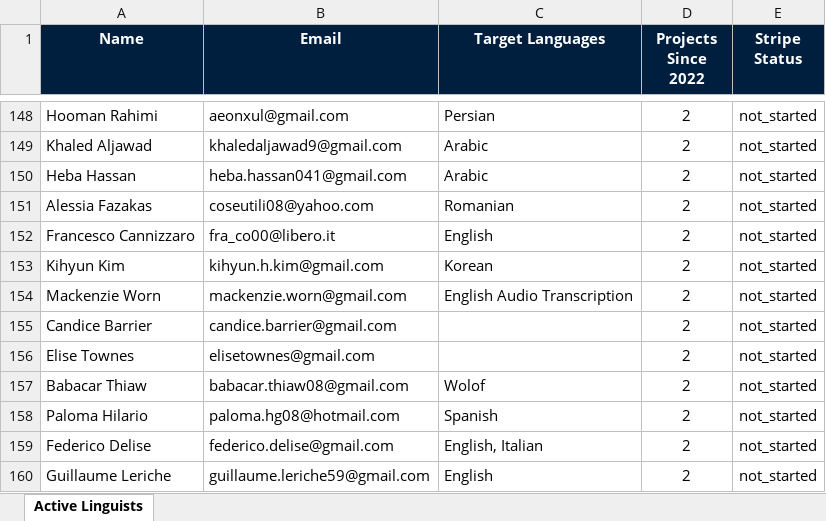
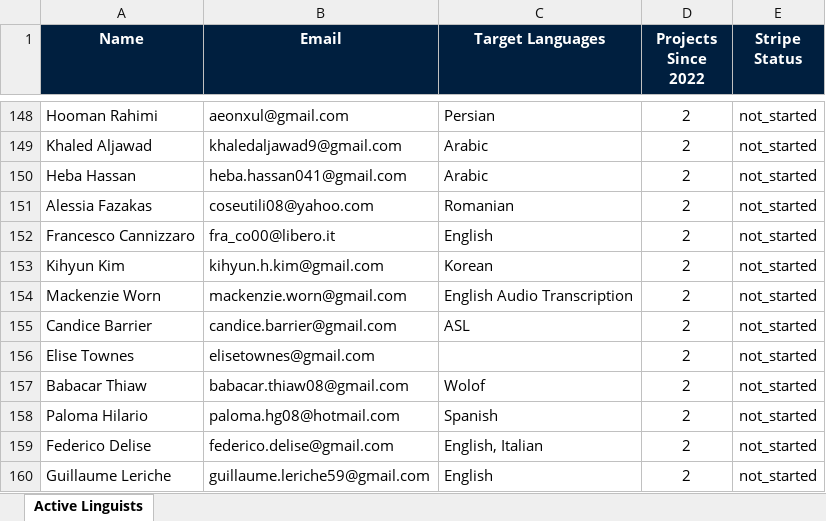
Before and after one commit to anirudhatalmale6-alt/eps-active-linguists, an Excel workbook: active_linguists_2026.xlsx, sheet Active Linguists, drawn as a sheet; only a part is shown, gaps mark what is left out; values as stored, in another font and other column widths than the file's, no borders; the diff covers the shown part only; the diff names each change by its address in the sheet, - before the commit and + after, or states it on an @@ line.

Commit message:
Fix ASL interpreters showing blank languages

```diff
--- a/active_linguists_2026.xlsx (sheet Active Linguists)
+++ b/active_linguists_2026.xlsx (sheet Active Linguists)
-C155 (Target Languages): (empty)
+C155 (Target Languages): ASL
```
Also changed, not shown: 17 edited cells elsewhere in this sheet.
